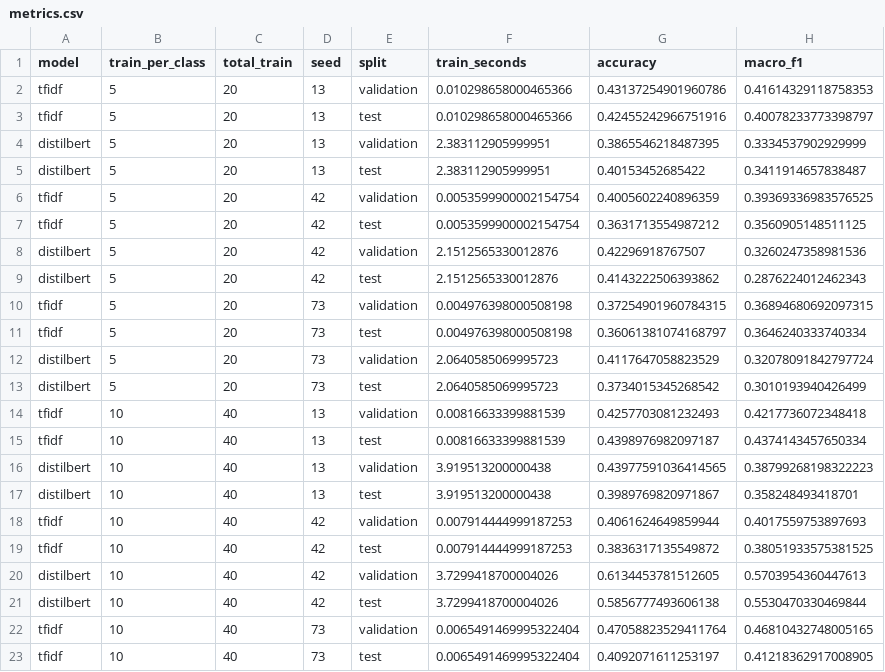
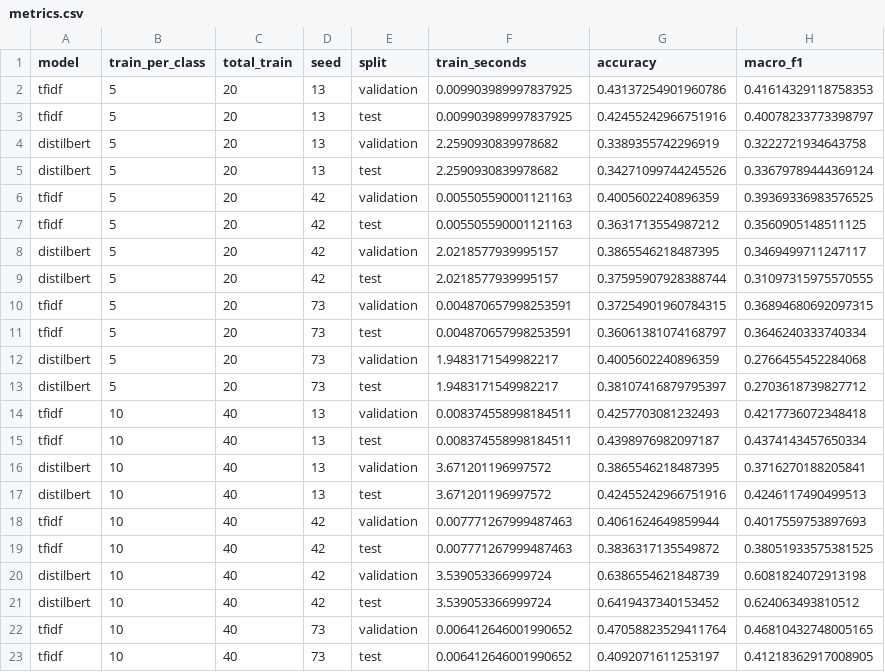
Before and after one commit to levno-710/python4nlp, a CSV file: results/metrics.csv, drawn as a sheet; only a part is shown; the diff covers the shown part only.

Commit message:
re-evaluate metrics after seeding fix and update report with changed values

```diff
--- a/results/metrics.csv
+++ b/results/metrics.csv
@@ -1,23 +1,23 @@
 model,train_per_class,total_train,seed,split,train_seconds,accuracy,macro_f1
-tfidf,5,20,13,validation,0.010298658000465366,0.43137254901960786,0.41614329118758353
-tfidf,5,20,13,test,0.010298658000465366,0.42455242966751916,0.40078233773398797
-distilbert,5,20,13,validation,2.383112905999951,0.3865546218487395,0.3334537902929999
-distilbert,5,20,13,test,2.383112905999951,0.40153452685422,0.3411914657838487
-tfidf,5,20,42,validation,0.0053599900002154754,0.4005602240896359,0.39369336983576525
-tfidf,5,20,42,test,0.0053599900002154754,0.3631713554987212,0.3560905148511125
-distilbert,5,20,42,validation,2.1512565330012876,0.42296918767507,0.3260247358981536
-distilbert,5,20,42,test,2.1512565330012876,0.4143222506393862,0.2876224012462343
-tfidf,5,20,73,validation,0.004976398000508198,0.37254901960784315,0.36894680692097315
-tfidf,5,20,73,test,0.004976398000508198,0.36061381074168797,0.3646240333740334
-distilbert,5,20,73,validation,2.0640585069995723,0.4117647058823529,0.32078091842797724
-distilbert,5,20,73,test,2.0640585069995723,0.3734015345268542,0.3010193940426499
-tfidf,10,40,13,validation,0.00816633399881539,0.4257703081232493,0.4217736072348418
-tfidf,10,40,13,test,0.00816633399881539,0.4398976982097187,0.4374143457650334
-distilbert,10,40,13,validation,3.919513200000438,0.43977591036414565,0.38799268198322223
-distilbert,10,40,13,test,3.919513200000438,0.3989769820971867,0.358248493418701
-tfidf,10,40,42,validation,0.007914444999187253,0.4061624649859944,0.4017559753897693
-tfidf,10,40,42,test,0.007914444999187253,0.3836317135549872,0.38051933575381525
-distilbert,10,40,42,validation,3.7299418700004026,0.6134453781512605,0.5703954360447613
-distilbert,10,40,42,test,3.7299418700004026,0.5856777493606138,0.5530470330469844
-tfidf,10,40,73,validation,0.0065491469995322404,0.47058823529411764,0.46810432748005165
-tfidf,10,40,73,test,0.0065491469995322404,0.4092071611253197,0.41218362917008905
+tfidf,5,20,13,validation,0.009903989997837925,0.43137254901960786,0.41614329118758353
+tfidf,5,20,13,test,0.009903989997837925,0.42455242966751916,0.40078233773398797
+distilbert,5,20,13,validation,2.2590930839978682,0.3389355742296919,0.3222721934643758
+distilbert,5,20,13,test,2.2590930839978682,0.34271099744245526,0.33679789444369124
+tfidf,5,20,42,validation,0.005505590001121163,0.4005602240896359,0.39369336983576525
+tfidf,5,20,42,test,0.005505590001121163,0.3631713554987212,0.3560905148511125
+distilbert,5,20,42,validation,2.0218577939995157,0.3865546218487395,0.3469499711247117
+distilbert,5,20,42,test,2.0218577939995157,0.37595907928388744,0.31097315975570555
+tfidf,5,20,73,validation,0.004870657998253591,0.37254901960784315,0.36894680692097315
+tfidf,5,20,73,test,0.004870657998253591,0.36061381074168797,0.3646240333740334
+distilbert,5,20,73,validation,1.9483171549982217,0.4005602240896359,0.2766455452284068
+distilbert,5,20,73,test,1.9483171549982217,0.38107416879795397,0.2703618739827712
+tfidf,10,40,13,validation,0.008374558998184511,0.4257703081232493,0.4217736072348418
+tfidf,10,40,13,test,0.008374558998184511,0.4398976982097187,0.4374143457650334
+distilbert,10,40,13,validation,3.671201196997572,0.3865546218487395,0.3716270188205841
+distilbert,10,40,13,test,3.671201196997572,0.42455242966751916,0.4246117490499513
+tfidf,10,40,42,validation,0.007771267999487463,0.4061624649859944,0.4017559753897693
+tfidf,10,40,42,test,0.007771267999487463,0.3836317135549872,0.38051933575381525
+distilbert,10,40,42,validation,3.539053366999724,0.6386554621848739,0.6081824072913198
+distilbert,10,40,42,test,3.539053366999724,0.6419437340153452,0.624063493810512
+tfidf,10,40,73,validation,0.006412646001990652,0.47058823529411764,0.46810432748005165
+tfidf,10,40,73,test,0.006412646001990652,0.4092071611253197,0.41218362917008905
```
Also changed, not shown: 148 edited cells elsewhere in this file, 3 other files.
